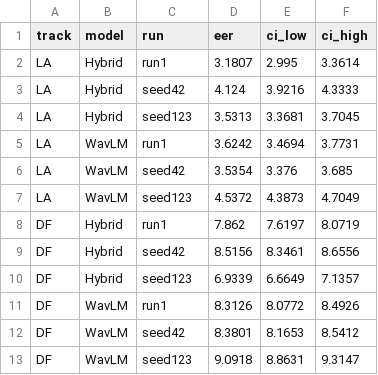
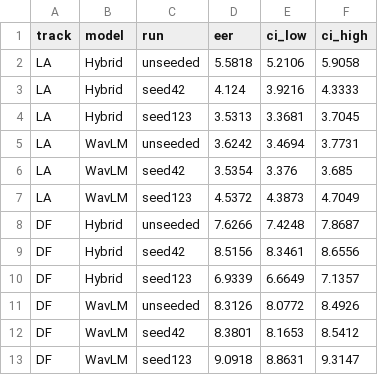
Before and after one commit to Jasonnn13/dualbranch-resnet-bilstm-wavlm, a CSV file: results/bootstrap_eer.csv, drawn as a sheet.

Commit message:
mod: revert to V82 as Hybrid unseeded run, rename run1 to unseeded

```diff
--- a/results/bootstrap_eer.csv
+++ b/results/bootstrap_eer.csv
@@ -1,12 +1,12 @@
 track,model,run,eer,ci_low,ci_high
-LA,Hybrid,run1,3.1807,2.995,3.3614
+LA,Hybrid,unseeded,5.5818,5.2106,5.9058
 LA,Hybrid,seed42,4.124,3.9216,4.3333
 LA,Hybrid,seed123,3.5313,3.3681,3.7045
-LA,WavLM,run1,3.6242,3.4694,3.7731
+LA,WavLM,unseeded,3.6242,3.4694,3.7731
 LA,WavLM,seed42,3.5354,3.376,3.685
 LA,WavLM,seed123,4.5372,4.3873,4.7049
-DF,Hybrid,run1,7.862,7.6197,8.0719
+DF,Hybrid,unseeded,7.6266,7.4248,7.8687
 DF,Hybrid,seed42,8.5156,8.3461,8.6556
 DF,Hybrid,seed123,6.9339,6.6649,7.1357
-DF,WavLM,run1,8.3126,8.0772,8.4926
+DF,WavLM,unseeded,8.3126,8.0772,8.4926
 DF,WavLM,seed42,8.3801,8.1653,8.5412
```
Also changed, not shown: results/bootstrap_delta.csv, 12 other files.
